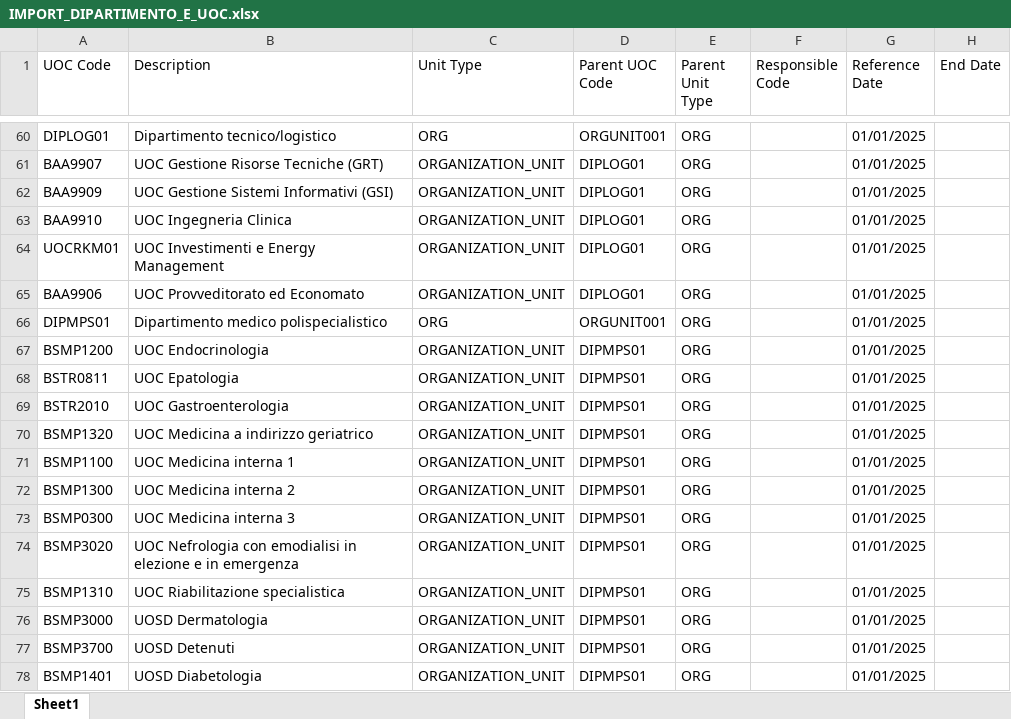
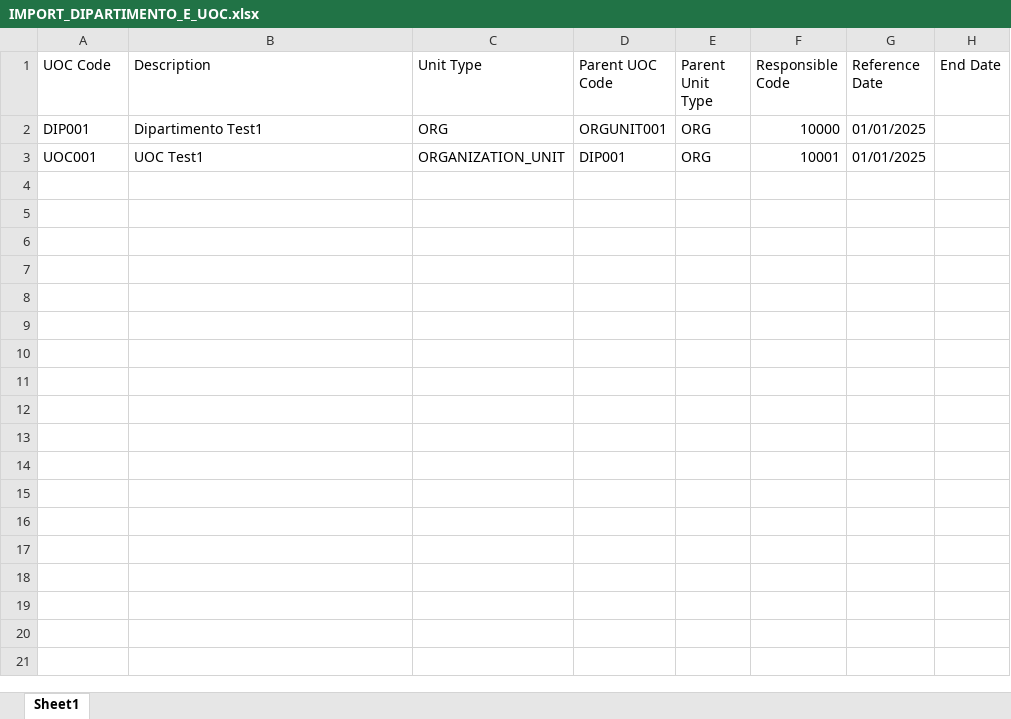
Before and after one commit to umarciano/gzoom-legacy, an Excel workbook: script/templates/IMPORT_DIPARTIMENTO_E_UOC.xlsx, sheet Sheet1, drawn as a sheet; only a part is shown, gaps mark what is left out; values as stored, in another font and other column widths than the file's, no borders; table styles not drawn; removed rows and columns are numbered as before the commit, all else as after; the diff covers the shown part only; the diff names each change by its address in the sheet, - before the commit and + after, or states it on an @@ line.

Commit message:
[umarciano] update template massive import

```diff
--- a/script/templates/IMPORT_DIPARTIMENTO_E_UOC.xlsx (sheet Sheet1)
+++ b/script/templates/IMPORT_DIPARTIMENTO_E_UOC.xlsx (sheet Sheet1)
-A2 (UOC Code): DIPLOG01
+A2 (UOC Code): DIP001
-B2 (Description): Dipartimento tecnico/logistico
+B2 (Description): Dipartimento Test1
-F2 (Responsible Code): (empty)
+F2 (Responsible Code): 10000
-row 61: BAA9907 | UOC Gestione Risorse Tecniche (GRT) | ORGANIZATION_UNIT | DIPLOG01 | ORG |  | 01/01/2025
-row 62: BAA9909 | UOC Gestione Sistemi Informativi (GSI) | ORGANIZATION_UNIT | DIPLOG01 | ORG |  | 01/01/2025
-row 63: BAA9910 | UOC Ingegneria Clinica | ORGANIZATION_UNIT | DIPLOG01 | ORG |  | 01/01/2025
-A3 (UOC Code): UOCRKM01
+A3 (UOC Code): UOC001
-B3 (Description): UOC Investimenti e Energy Management
+B3 (Description): UOC Test1
-D3 (Parent UOC Code): DIPLOG01
+D3 (Parent UOC Code): DIP001
-F3 (Responsible Code): (empty)
+F3 (Responsible Code): 10001
-row 65: BAA9906 | UOC Provveditorato ed Economato | ORGANIZATION_UNIT | DIPLOG01 | ORG |  | 01/01/2025
-row 66: DIPMPS01 | Dipartimento medico polispecialistico | ORG | ORGUNIT001 | ORG |  | 01/01/2025
-row 67: BSMP1200 | UOC Endocrinologia | ORGANIZATION_UNIT | DIPMPS01 | ORG |  | 01/01/2025
-row 68: BSTR0811 | UOC Epatologia | ORGANIZATION_UNIT | DIPMPS01 | ORG |  | 01/01/2025
-row 69: BSTR2010 | UOC Gastroenterologia | ORGANIZATION_UNIT | DIPMPS01 | ORG |  | 01/01/2025
-row 70: BSMP1320 | UOC Medicina a indirizzo geriatrico | ORGANIZATION_UNIT | DIPMPS01 | ORG |  | 01/01/2025
-row 71: BSMP1100 | UOC Medicina interna 1 | ORGANIZATION_UNIT | DIPMPS01 | ORG |  | 01/01/2025
-row 72: BSMP1300 | UOC Medicina interna 2 | ORGANIZATION_UNIT | DIPMPS01 | ORG |  | 01/01/2025
-row 73: BSMP0300 | UOC Medicina interna 3 | ORGANIZATION_UNIT | DIPMPS01 | ORG |  | 01/01/2025
-row 74: BSMP3020 | UOC Nefrologia con emodialisi in elezione e in emergenza | ORGANIZATION_UNIT | DIPMPS01 | ORG |  | 01/01/2025
-row 75: BSMP1310 | UOC Riabilitazione specialistica | ORGANIZATION_UNIT | DIPMPS01 | ORG |  | 01/01/2025
-row 76: BSMP3000 | UOSD Dermatologia | ORGANIZATION_UNIT | DIPMPS01 | ORG |  | 01/01/2025
-row 77: BSMP3700 | UOSD Detenuti | ORGANIZATION_UNIT | DIPMPS01 | ORG |  | 01/01/2025
-row 78: BSMP1401 | UOSD Diabetologia | ORGANIZATION_UNIT | DIPMPS01 | ORG |  | 01/01/2025
```
Also changed, not shown: 84 removed rows elsewhere in this sheet, script/templates/IMPORT_RISORSE_UMANE.xlsx, script/templates/IMPORT_SCHEDE.xlsx, 2 other files.
